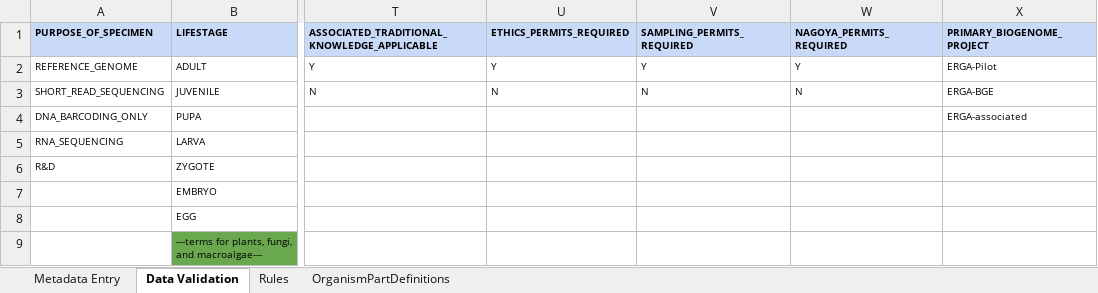
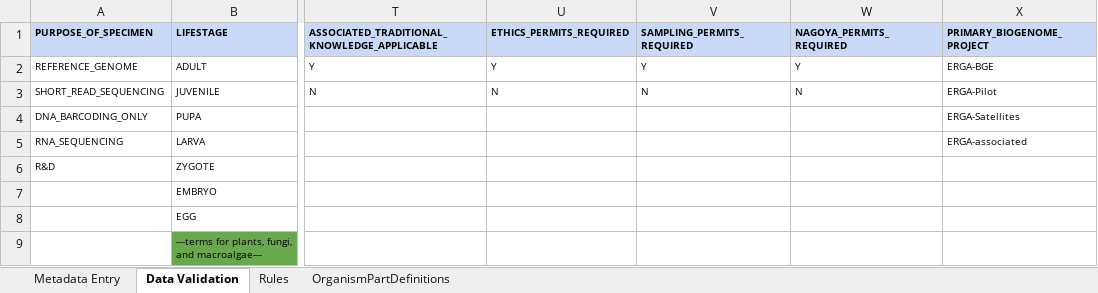
Before and after one commit to TGAC/COPO-production, an Excel workbook: static/assets/manifests/ERGA_MANIFEST_TEMPLATE_v2.4.3.xlsx, sheet Data Validation, drawn as a sheet; only a part is shown, gaps mark what is left out; values as stored, in another font and other column widths than the file's, no borders; the diff names each change by its address in the sheet, - before the commit and + after, or states it on an @@ line.

Commit message:
Added ERGA-SATELLITES to the list of associated profile types

```diff
--- a/static/assets/manifests/ERGA_MANIFEST_TEMPLATE_v2.4.3.xlsx (sheet Data Validation)
+++ b/static/assets/manifests/ERGA_MANIFEST_TEMPLATE_v2.4.3.xlsx (sheet Data Validation)
-X2 (PRIMARY_BIOGENOME_PROJECT): ERGA-Pilot
+X2 (PRIMARY_BIOGENOME_PROJECT): ERGA-BGE
-X3 (PRIMARY_BIOGENOME_PROJECT): ERGA-BGE
+X3 (PRIMARY_BIOGENOME_PROJECT): ERGA-Pilot
-X4 (PRIMARY_BIOGENOME_PROJECT): ERGA-associated
+X4 (PRIMARY_BIOGENOME_PROJECT): ERGA-Satellites
-X5 (PRIMARY_BIOGENOME_PROJECT): (empty)
+X5 (PRIMARY_BIOGENOME_PROJECT): ERGA-associated
```
Also changed, not shown: 3 other files.
